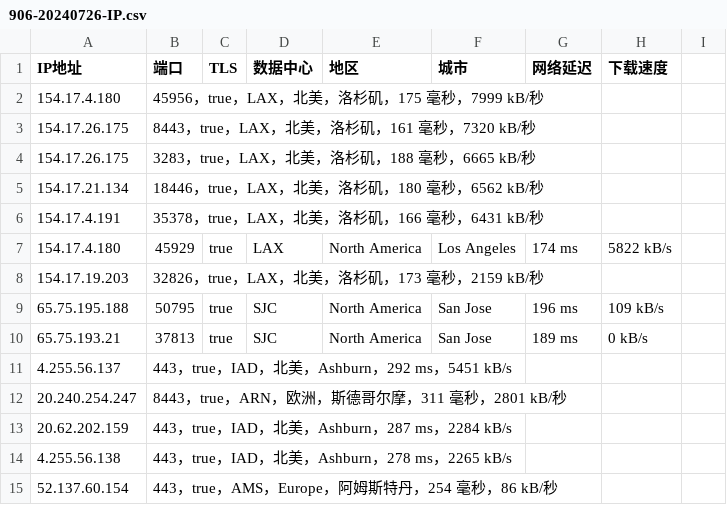
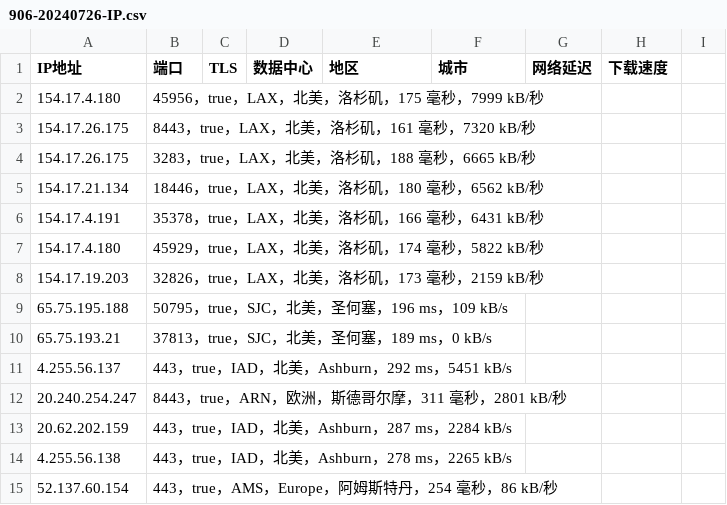
Before and after one commit to SssTao/UIP, a CSV file: 906-20240726-IP.csv, drawn as a sheet; only a part is shown.

Commit message:
Update 906-20240726-IP.csv

```diff
--- a/906-20240726-IP.csv
+++ b/906-20240726-IP.csv
@@ -6,6 +6,6 @@
 154.17.4.191,35378，true，LAX，北美，洛杉矶，166 毫秒，6431 kB/秒
-154.17.4.180,45929,true,LAX,North America,Los Angeles,174 ms,5822 kB/s
+154.17.4.180,45929，true，LAX，北美，洛杉矶，174 毫秒，5822 kB/秒
 154.17.19.203,32826，true，LAX，北美，洛杉矶，173 毫秒，2159 kB/秒
-65.75.195.188,50795,true,SJC,North America,San Jose,196 ms,109 kB/s
-65.75.193.21,37813,true,SJC,North America,San Jose,189 ms,0 kB/s
+65.75.195.188,50795，true，SJC，北美，圣何塞，196 ms，109 kB/s
+65.75.193.21,37813，true，SJC，北美，圣何塞，189 ms，0 kB/s
 4.255.56.137,443，true，IAD，北美，Ashburn，292 ms，5451 kB/s
```
